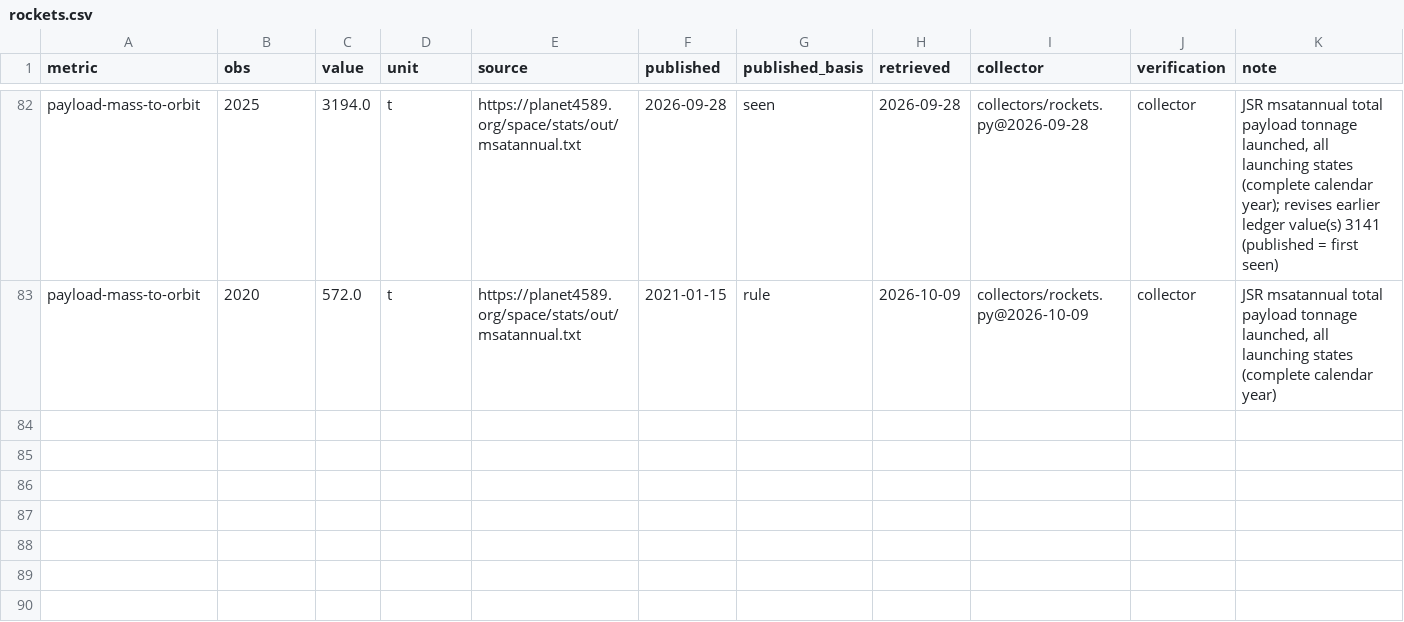
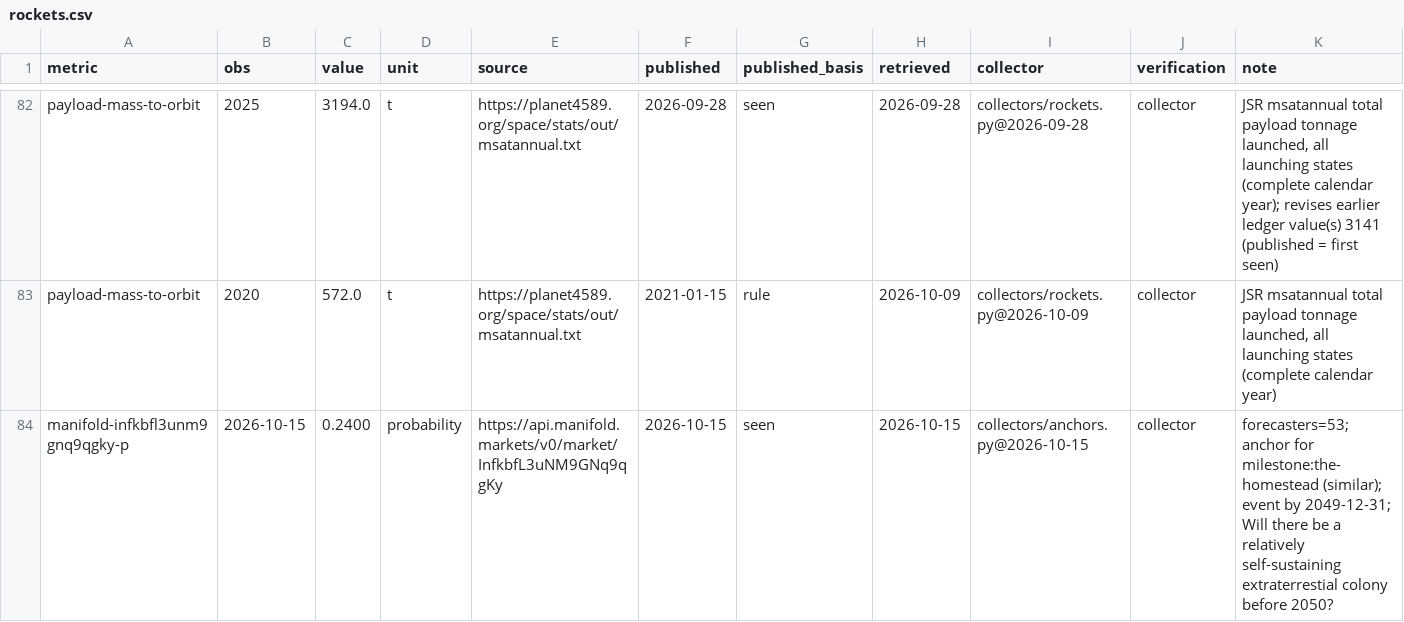
Before and after one commit to pasky/grand-endeavors-data, a CSV file: ledger/observations/rockets.csv, drawn as a sheet; only a part is shown, gaps mark what is left out.

```diff
--- a/ledger/observations/rockets.csv
+++ b/ledger/observations/rockets.csv
@@ -83 +83,2 @@ payload-mass-to-orbit,2025,3194.0,t,https://planet4589.org/space/stats/out/msata
 payload-mass-to-orbit,2020,572.0,t,https://planet4589.org/space/stats/out/msatannual.txt,2021-01-15,rule,2026-10-09,collectors/rockets.py@2026-10-09,collector,"JSR msatannual total payload tonnage launched, all launching states (complete calendar year)"
+manifold-infkbfl3unm9gnq9qgky-p,2026-10-15,0.2400,probability,https://api.manifold.markets/v0/market/InfkbfL3uNM9GNq9qgKy,2026-10-15,seen,2026-10-15,collectors/anchors.py@2026-10-15,collector,forecasters=53; anchor for milestone:the-homestead (similar); event by 2049-12-31; Will there be a relatively self-sustaining extraterrestial colony before 2050?
```
Also changed, not shown: ledger/observations/health.csv, metrics/health.csv, 6 other files.
